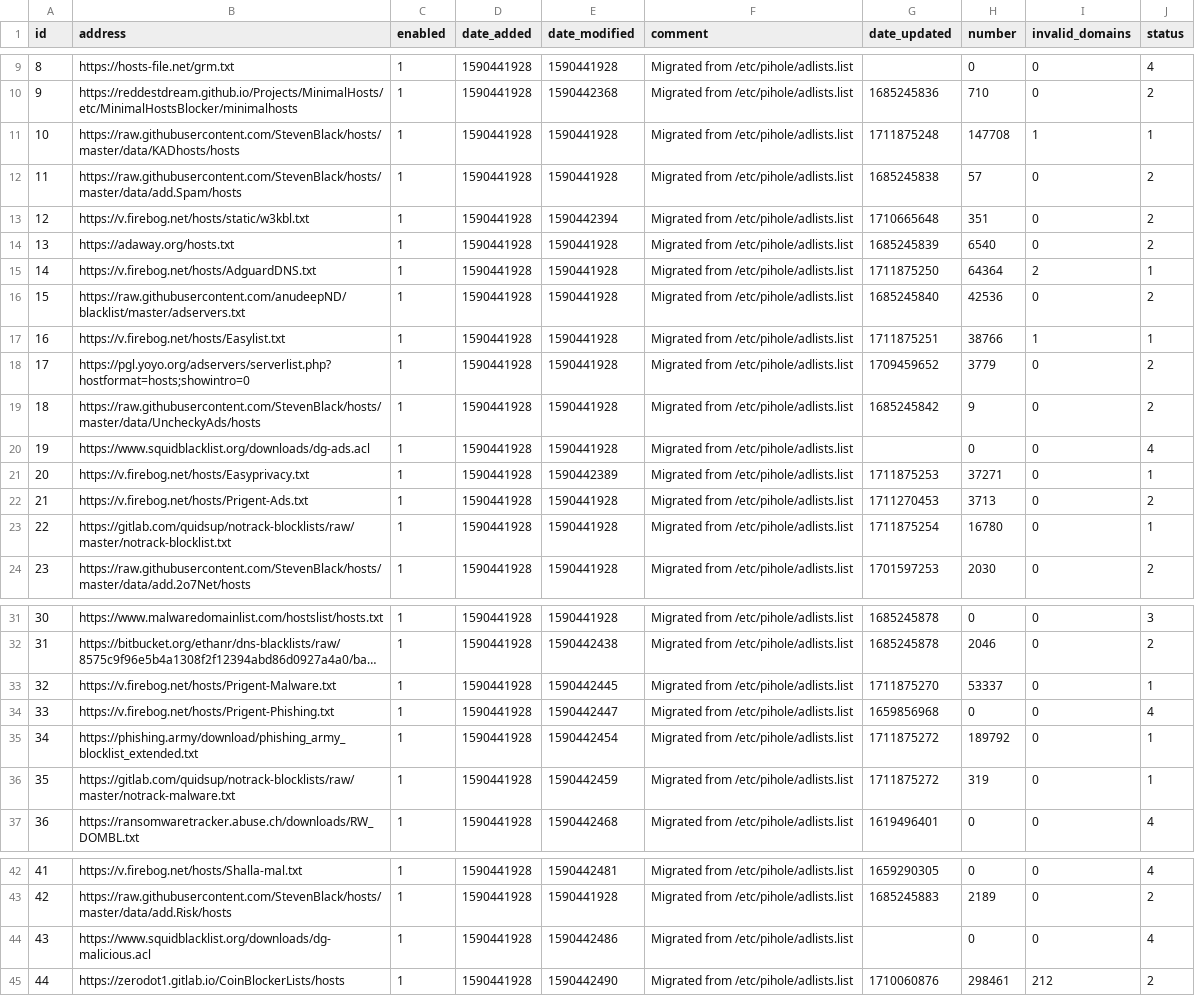
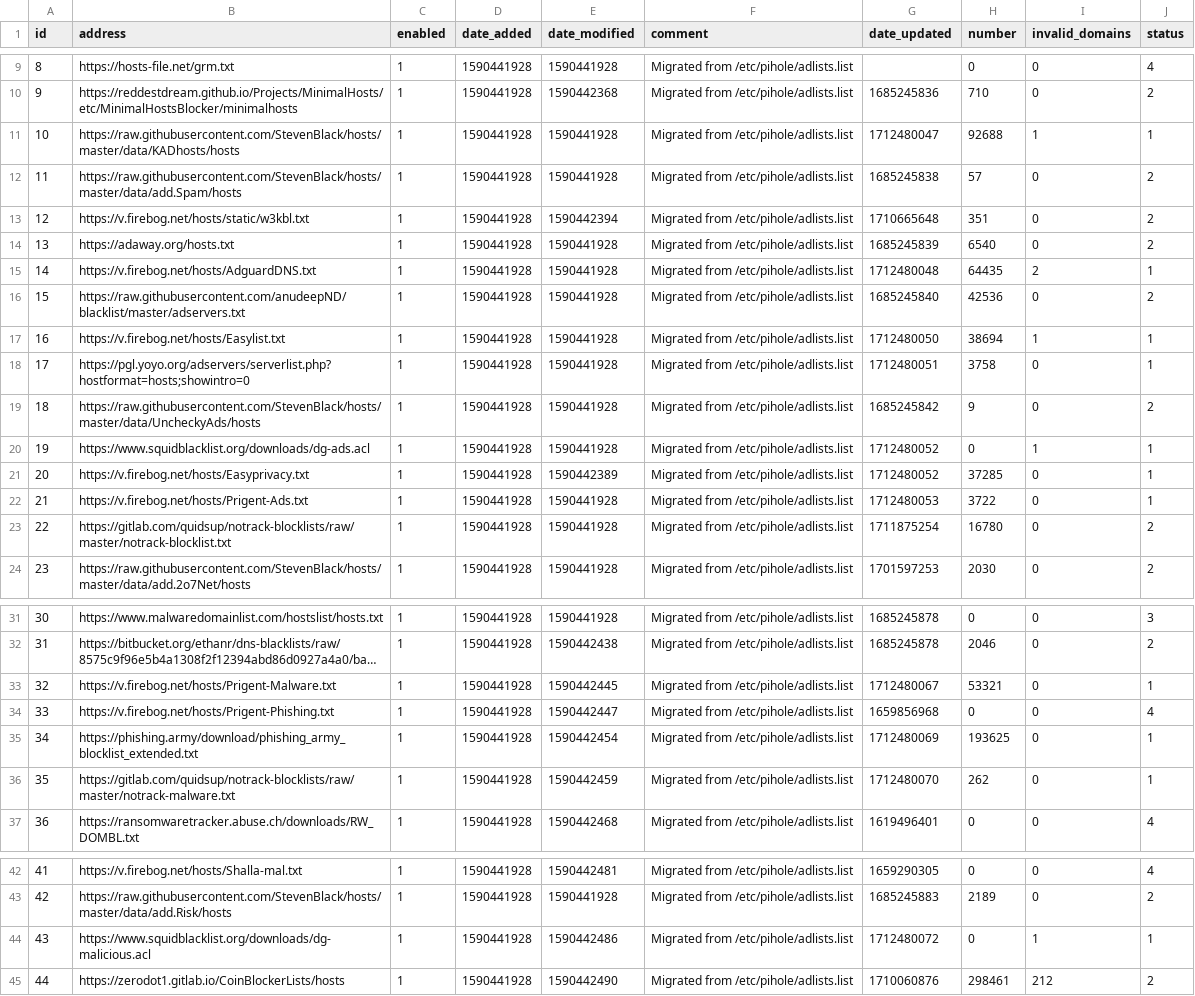
Before and after one commit to vaparr/my-pihole-lists, a CSV file: adlist.csv, drawn as a sheet; only a part is shown, gaps mark what is left out; long unchanged cells end in …; the diff covers the shown part only; the diff names each change by its address in the sheet, - before the commit and + after, or states it on an @@ line.

Commit message:
Updated April  7, 2024  7:00am

```diff
--- a/adlist.csv
+++ b/adlist.csv
-G11 (date_updated): 1711875248
+G11 (date_updated): 1712480047
-H11 (number): 147708
+H11 (number): 92688
-G15 (date_updated): 1711875250
+G15 (date_updated): 1712480048
-H15 (number): 64364
+H15 (number): 64435
-G17 (date_updated): 1711875251
+G17 (date_updated): 1712480050
-H17 (number): 38766
+H17 (number): 38694
-G18 (date_updated): 1709459652
+G18 (date_updated): 1712480051
-H18 (number): 3779
+H18 (number): 3758
-J18 (status): 2
+J18 (status): 1
-G20 (date_updated): (empty)
+G20 (date_updated): 1712480052
-I20 (invalid_domains): 0
+I20 (invalid_domains): 1
-J20 (status): 4
+J20 (status): 1
-G21 (date_updated): 1711875253
+G21 (date_updated): 1712480052
-H21 (number): 37271
+H21 (number): 37285
-G22 (date_updated): 1711270453
+G22 (date_updated): 1712480053
-H22 (number): 3713
+H22 (number): 3722
-J22 (status): 2
+J22 (status): 1
-J23 (status): 1
+J23 (status): 2
-G33 (date_updated): 1711875270
+G33 (date_updated): 1712480067
-H33 (number): 53337
+H33 (number): 53321
-G35 (date_updated): 1711875272
+G35 (date_updated): 1712480069
-H35 (number): 189792
+H35 (number): 193625
-G36 (date_updated): 1711875272
+G36 (date_updated): 1712480070
-H36 (number): 319
+H36 (number): 262
-G44 (date_updated): (empty)
+G44 (date_updated): 1712480072
-I44 (invalid_domains): 0
+I44 (invalid_domains): 1
-J44 (status): 4
+J44 (status): 1
```
Also changed, not shown: 2 edited cells elsewhere in this file.
